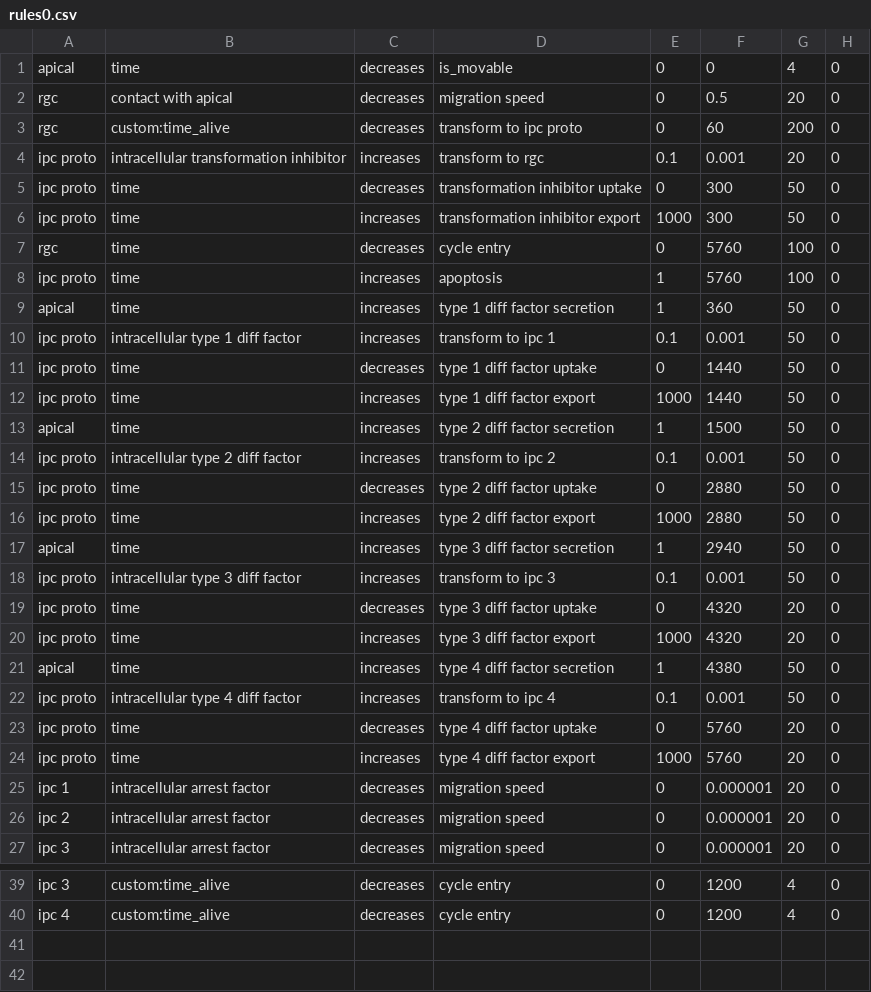
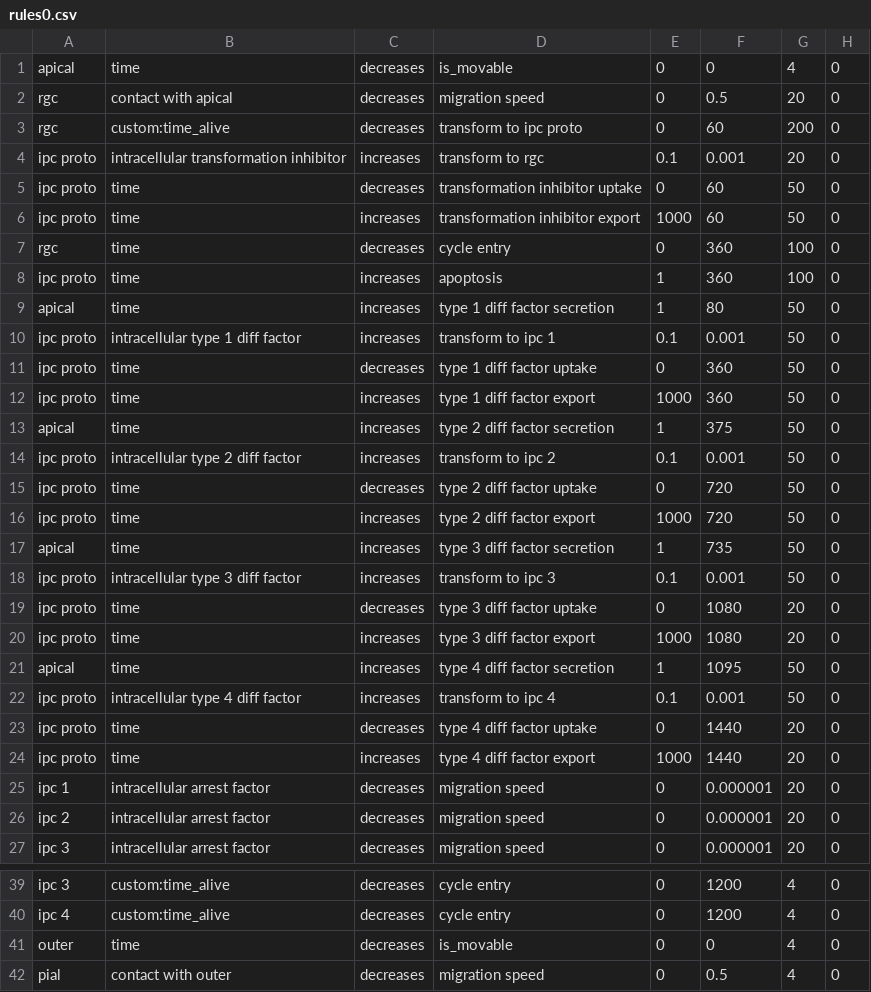
Before and after one commit to drbergman/physicell-cortex-rules, a CSV file: PhysiCell/config/rules0.csv, drawn as a sheet; only a part is shown, gaps mark what is left out.

```diff
--- a/PhysiCell/config/rules0.csv
+++ b/PhysiCell/config/rules0.csv
@@ -4,22 +4,22 @@ rgc,custom:time_alive,decreases,transform to ipc proto,0,60,200,0
 ipc proto,intracellular transformation inhibitor,increases,transform to rgc,0.1,0.001,20,0
-ipc proto,time,decreases,transformation inhibitor uptake,0,300,50,0
-ipc proto,time,increases,transformation inhibitor export,1000,300,50,0
-rgc,time,decreases,cycle entry,0,5760,100,0
-ipc proto,time,increases,apoptosis,1,5760,100,0
-apical,time,increases,type 1 diff factor secretion,1,360,50,0
+ipc proto,time,decreases,transformation inhibitor uptake,0,60,50,0
+ipc proto,time,increases,transformation inhibitor export,1000,60,50,0
+rgc,time,decreases,cycle entry,0,360,100,0
+ipc proto,time,increases,apoptosis,1,360,100,0
+apical,time,increases,type 1 diff factor secretion,1,80,50,0
 ipc proto,intracellular type 1 diff factor,increases,transform to ipc 1,0.1,0.001,50,0
-ipc proto,time,decreases,type 1 diff factor uptake,0,1440,50,0
-ipc proto,time,increases,type 1 diff factor export,1000,1440,50,0
-apical,time,increases,type 2 diff factor secretion,1,1500,50,0
+ipc proto,time,decreases,type 1 diff factor uptake,0,360,50,0
+ipc proto,time,increases,type 1 diff factor export,1000,360,50,0
+apical,time,increases,type 2 diff factor secretion,1,375,50,0
 ipc proto,intracellular type 2 diff factor,increases,transform to ipc 2,0.1,0.001,50,0
-ipc proto,time,decreases,type 2 diff factor uptake,0,2880,50,0
-ipc proto,time,increases,type 2 diff factor export,1000,2880,50,0
-apical,time,increases,type 3 diff factor secretion,1,2940,50,0
+ipc proto,time,decreases,type 2 diff factor uptake,0,720,50,0
+ipc proto,time,increases,type 2 diff factor export,1000,720,50,0
+apical,time,increases,type 3 diff factor secretion,1,735,50,0
 ipc proto,intracellular type 3 diff factor,increases,transform to ipc 3,0.1,0.001,50,0
-ipc proto,time,decreases,type 3 diff factor uptake,0,4320,20,0
-ipc proto,time,increases,type 3 diff factor export,1000,4320,20,0
-apical,time,increases,type 4 diff factor secretion,1,4380,50,0
+ipc proto,time,decreases,type 3 diff factor uptake,0,1080,20,0
+ipc proto,time,increases,type 3 diff factor export,1000,1080,20,0
+apical,time,increases,type 4 diff factor secretion,1,1095,50,0
 ipc proto,intracellular type 4 diff factor,increases,transform to ipc 4,0.1,0.001,50,0
-ipc proto,time,decreases,type 4 diff factor uptake,0,5760,20,0
-ipc proto,time,increases,type 4 diff factor export,1000,5760,20,0
+ipc proto,time,decreases,type 4 diff factor uptake,0,1440,20,0
+ipc proto,time,increases,type 4 diff factor export,1000,1440,20,0
 ipc 1,intracellular arrest factor,decreases,migration speed,0,0.000001,20,0
@@ -40 +40,3 @@ ipc 3,custom:time_alive,decreases,cycle entry,0,1200,4,0
 ipc 4,custom:time_alive,decreases,cycle entry,0,1200,4,0
+outer,time,decreases,is_movable,0,0,4,0
+pial,contact with outer,decreases,migration speed,0,0.5,4,0
```
Also changed, not shown: 4 other files.
